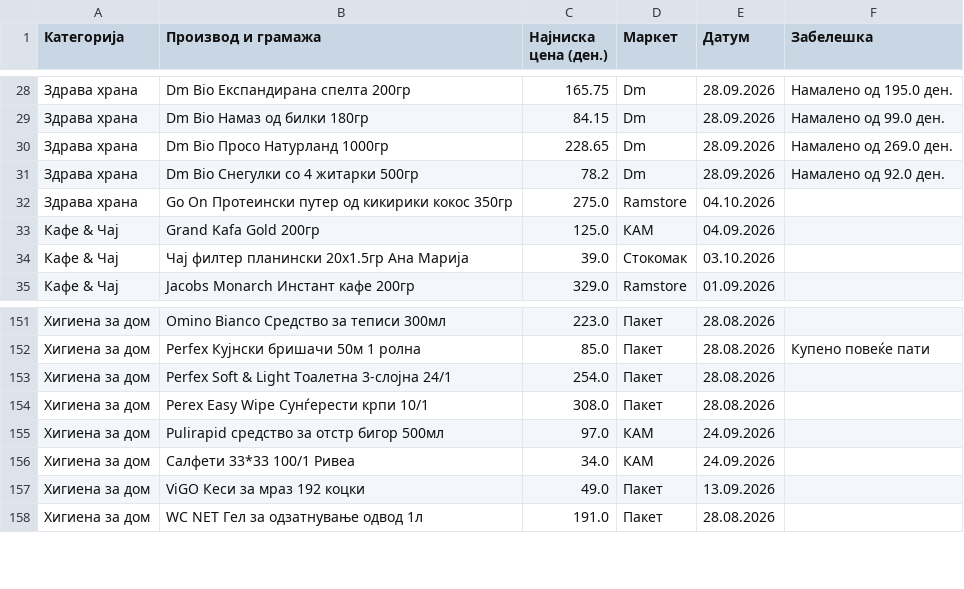
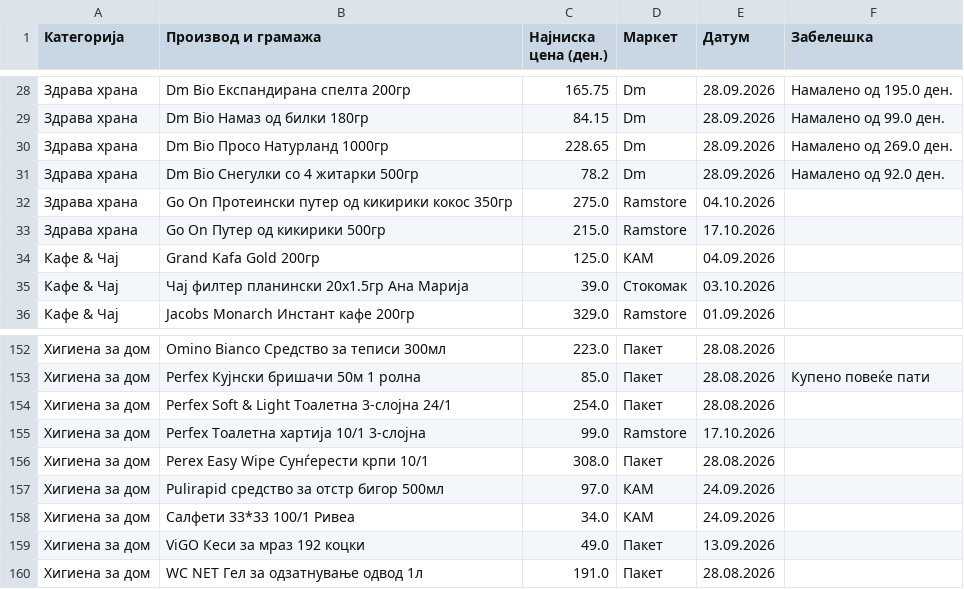
Before and after one commit to pikselteam/Ceni, a CSV file: Evidencija_Ceni_Pazaranje_Online.csv, drawn as a sheet; only a part is shown, gaps mark what is left out; the diff names each change by its address in the sheet, - before the commit and + after, or states it on an @@ line.

Commit message:
Update Evidencija_Ceni_Pazaranje_Online.csv

```diff
--- a/Evidencija_Ceni_Pazaranje_Online.csv
+++ b/Evidencija_Ceni_Pazaranje_Online.csv
+row 33: Здрава храна | Go On Путер од кикирики 500гр | 215.0 | Ramstore | 17.10.2026
+row 155: Хигиена за дом | Perfex Тоалетна хартија 10/1 3-слојна | 99.0 | Ramstore | 17.10.2026
```
